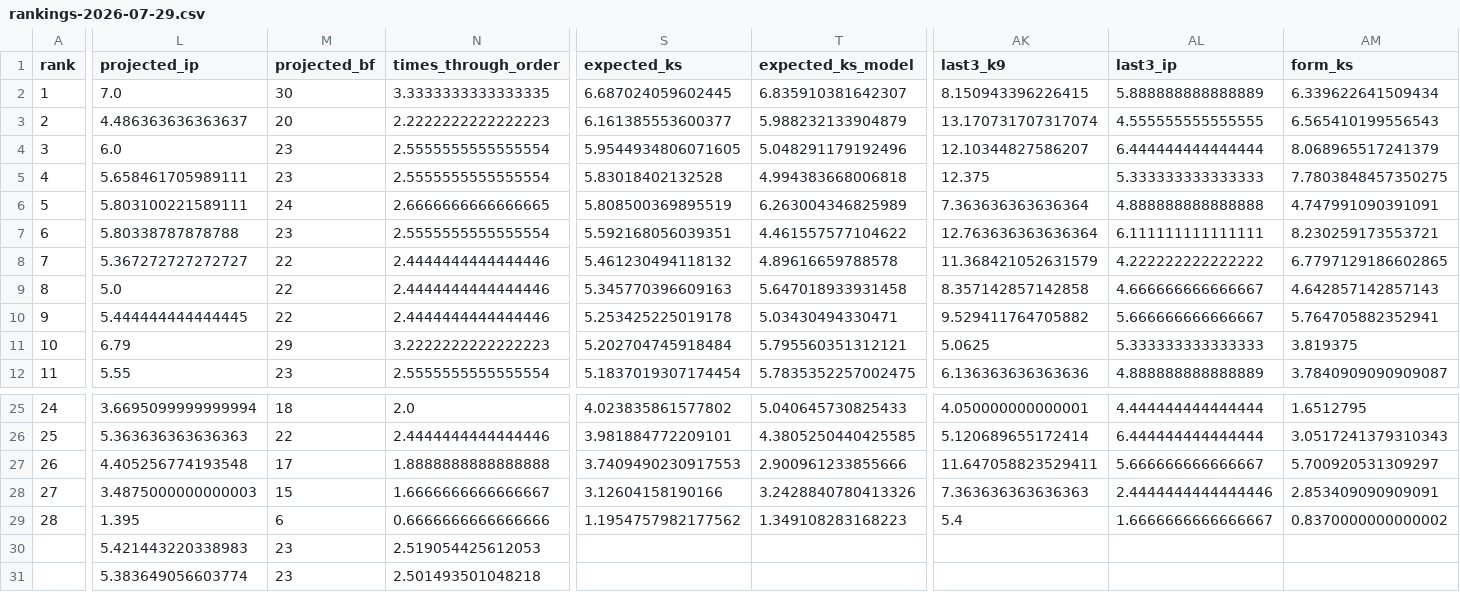
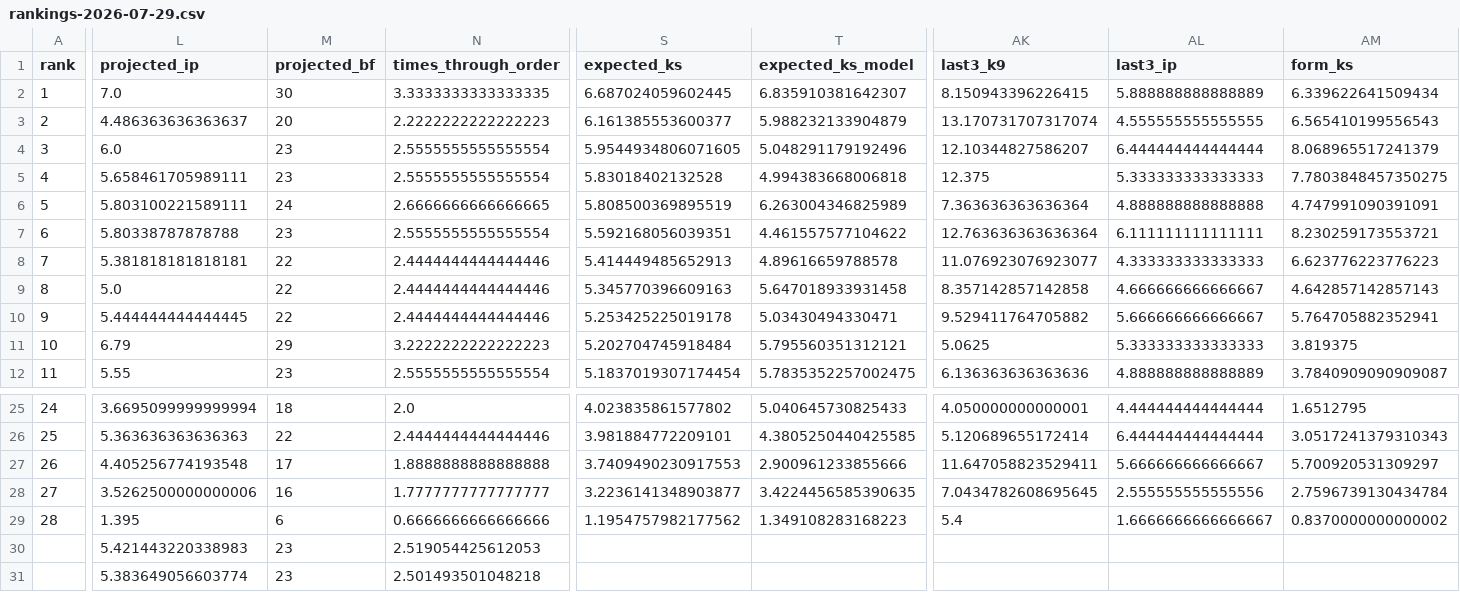
Before and after one commit to Ceezwrld/K-matchup, a CSV file: rankings-2026-07-29.csv, drawn as a sheet; only a part is shown, gaps mark what is left out; the diff covers the shown part only; the diff names each change by its address in the sheet, - before the commit and + after, or states it on an @@ line.

```diff
--- a/rankings-2026-07-29.csv
+++ b/rankings-2026-07-29.csv
-L8 (projected_ip): 5.367272727272727
+L8 (projected_ip): 5.381818181818181
-S8 (expected_ks): 5.461230494118132
+S8 (expected_ks): 5.414449485652913
-AK8 (last3_k9): 11.368421052631579
+AK8 (last3_k9): 11.076923076923077
-AL8 (last3_ip): 4.222222222222222
+AL8 (last3_ip): 4.333333333333333
-AM8 (form_ks): 6.7797129186602865
+AM8 (form_ks): 6.623776223776223
-L28 (projected_ip): 3.4875000000000003
+L28 (projected_ip): 3.5262500000000006
-M28 (projected_bf): 15
+M28 (projected_bf): 16
-N28 (times_through_order): 1.6666666666666667
+N28 (times_through_order): 1.7777777777777777
-S28 (expected_ks): 3.12604158190166
+S28 (expected_ks): 3.2236141348903877
-T28 (expected_ks_model): 3.2428840780413326
+T28 (expected_ks_model): 3.4224456585390635
-AK28 (last3_k9): 7.363636363636363
+AK28 (last3_k9): 7.0434782608695645
-AL28 (last3_ip): 2.4444444444444446
+AL28 (last3_ip): 2.555555555555556
-AM28 (form_ks): 2.853409090909091
+AM28 (form_ks): 2.7596739130434784
```
Also changed, not shown: 2 edited cells elsewhere in this file, 2 other files.
